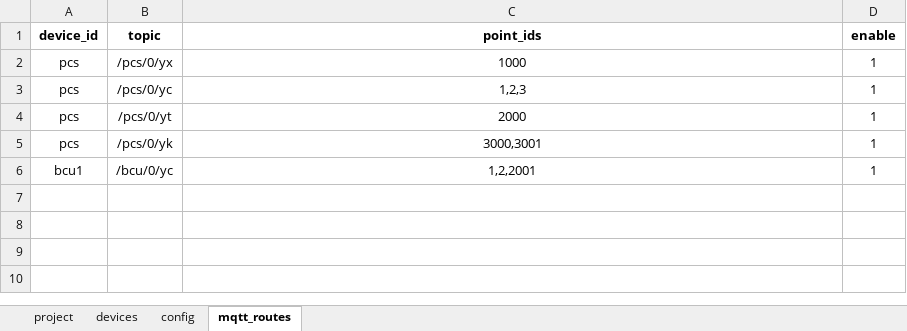
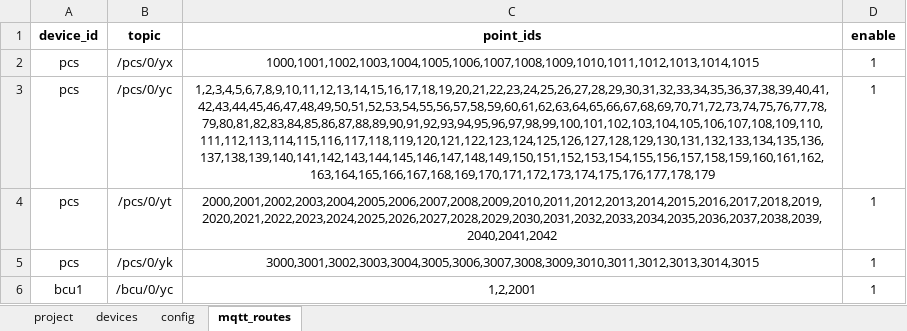
Before and after one commit to mikasa112/collector, an Excel workbook: config/配置_v2.0.xlsx, sheet mqtt_routes, drawn as a sheet; values as stored, in another font and other column widths than the file's, no borders; the diff names each change by its address in the sheet, - before the commit and + after, or states it on an @@ line.

```diff
--- a/config/配置_v2.0.xlsx (sheet mqtt_routes)
+++ b/config/配置_v2.0.xlsx (sheet mqtt_routes)
-C2 (point_ids): 1000
+C2 (point_ids): 1000,1001,1002,1003,1004,1005,1006,1007,1008,1009,1010,1011,1012,1013,1014,1015
-C3 (point_ids): 1,2,3
+C3 (point_ids): 1,2,3,4,5,6,7,8,9,10,11,12,13,14,15,16,17,18,19,20,21,22,23,24,25,26,27,28,29,30,31,32,33,34,35,36,37,38,39,40,41,42,43,44,45,46,47,48,49,50,51,52,53,54,55,56,57,58,59,60,61,62,63,64,65,66,67,68,69,70,71,72,73,74,75,76,77,78,79,80,81,82,83,84,85,86,87,88,89,90,91,92,93,94,95,96,97,98,99,100,101,102,103,104,105,106,107,108,109,110,111,112,113,114,115,116,117,118,119,120,121,122,123,124,125,126,127,128,129,130,131,132,133,134,135,136,137,138,139,140,141,142,143,144,145,146,147,148,149,150,151,152,153,154,155,156,157,158,159,160,161,162,163,164,165,166,167,168,169,170,171,172,173,174,175,176,177,178,179
-C4 (point_ids): 2000
+C4 (point_ids): 2000,2001,2002,2003,2004,2005,2006,2007,2008,2009,2010,2011,2012,2013,2014,2015,2016,2017,2018,2019,2020,2021,2022,2023,2024,2025,2026,2027,2028,2029,2030,2031,2032,2033,2034,2035,2036,2037,2038,2039,2040,2041,2042
-C5 (point_ids): 3000,3001
+C5 (point_ids): 3000,3001,3002,3003,3004,3005,3006,3007,3008,3009,3010,3011,3012,3013,3014,3015
```
Also changed, not shown: sheet project, sheet config, 11 other files.
